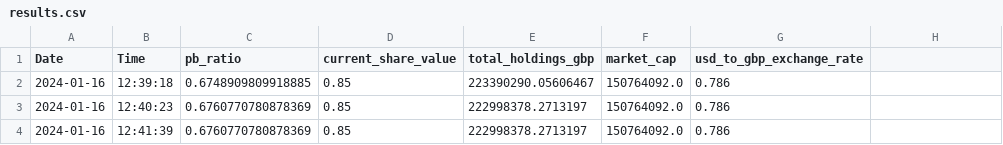
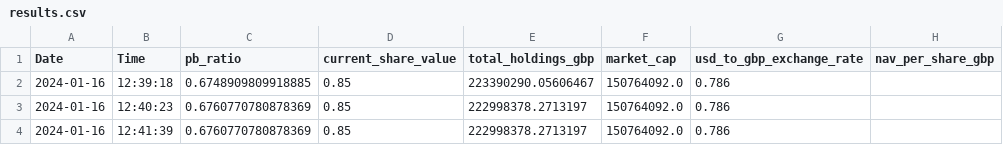
Before and after one commit to yztulk/KR1DataScheduler, a CSV file: results.csv, drawn as a sheet; only a part is shown.

Commit message:
Update results.csv

```diff
--- a/results.csv
+++ b/results.csv
@@ -1,2 +1,2 @@
-Date,Time,pb_ratio,current_share_value,total_holdings_gbp,market_cap,usd_to_gbp_exchange_rate
+Date,Time,pb_ratio,current_share_value,total_holdings_gbp,market_cap,usd_to_gbp_exchange_rate, nav_per_share_gbp
 "2024-01-16","12:39:18","0.6748909809918885","0.85","223390290.05606467","150764092.0","0.786"
```
